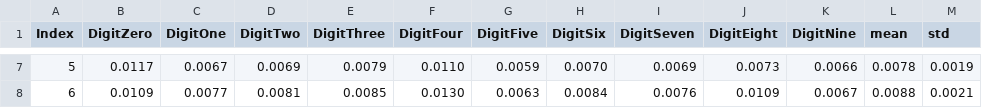
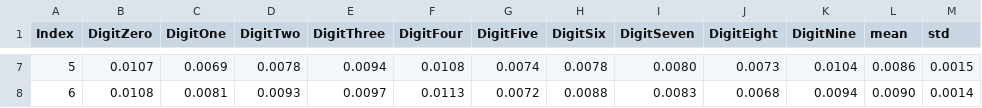
Before and after one commit to aidos-lab/inner-product-transforms, a CSV file: results/noise_gaussian.csv, drawn as a sheet; only a part is shown, gaps mark what is left out; the diff covers the shown part only.

```diff
--- a/results/noise_gaussian.csv
+++ b/results/noise_gaussian.csv
@@ -7,2 +7,2 @@ Index,DigitZero,DigitOne,DigitTwo,DigitThree,DigitFour,DigitFive,DigitSix,DigitS
-5,0.0117,0.0067,0.0069,0.0079,0.0110,0.0059,0.0070,0.0069,0.0073,0.0066,0.0078,0.0019
-6,0.0109,0.0077,0.0081,0.0085,0.0130,0.0063,0.0084,0.0076,0.0109,0.0067,0.0088,0.0021
+5,0.0107,0.0069,0.0078,0.0094,0.0108,0.0074,0.0078,0.0080,0.0073,0.0104,0.0086,0.0015
+6,0.0108,0.0081,0.0093,0.0097,0.0113,0.0072,0.0088,0.0083,0.0068,0.0094,0.0090,0.0014
```
Also changed, not shown: 113 edited cells elsewhere in this file, 4 other files.
